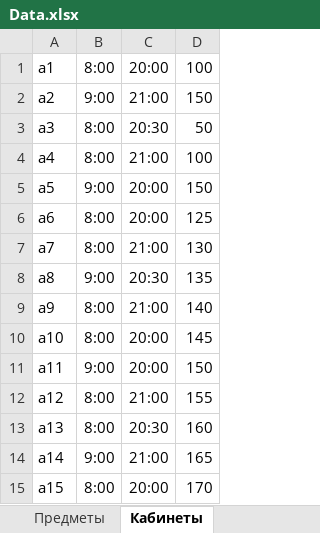
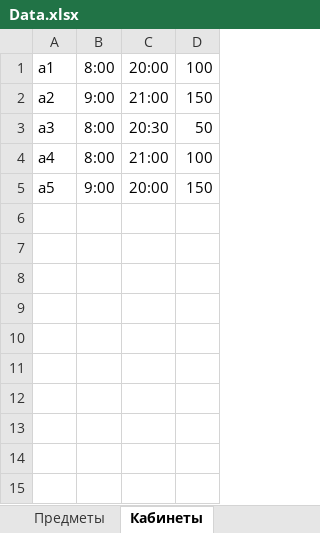
Before and after one commit to M4dOS/InfoBase, an Excel workbook: data/Data.xlsx, sheet Кабинеты, drawn as a sheet; values as stored, in another font and other column widths than the file's, no borders; the diff names each change by its address in the sheet, - before the commit and + after, or states it on an @@ line.

```diff
--- a/data/Data.xlsx (sheet Кабинеты)
+++ b/data/Data.xlsx (sheet Кабинеты)
-row 6: a6 | 8:00 | 20:00 | 125
-row 7: a7 | 8:00 | 21:00 | 130
-row 8: a8 | 9:00 | 20:30 | 135
-row 9: a9 | 8:00 | 21:00 | 140
-row 10: a10 | 8:00 | 20:00 | 145
-row 11: a11 | 9:00 | 20:00 | 150
-row 12: a12 | 8:00 | 21:00 | 155
-row 13: a13 | 8:00 | 20:30 | 160
-row 14: a14 | 9:00 | 21:00 | 165
-row 15: a15 | 8:00 | 20:00 | 170
```
Also changed, not shown: sheet Предметы, sheet Учителя, data/Users.xlsx, 2 other files.
